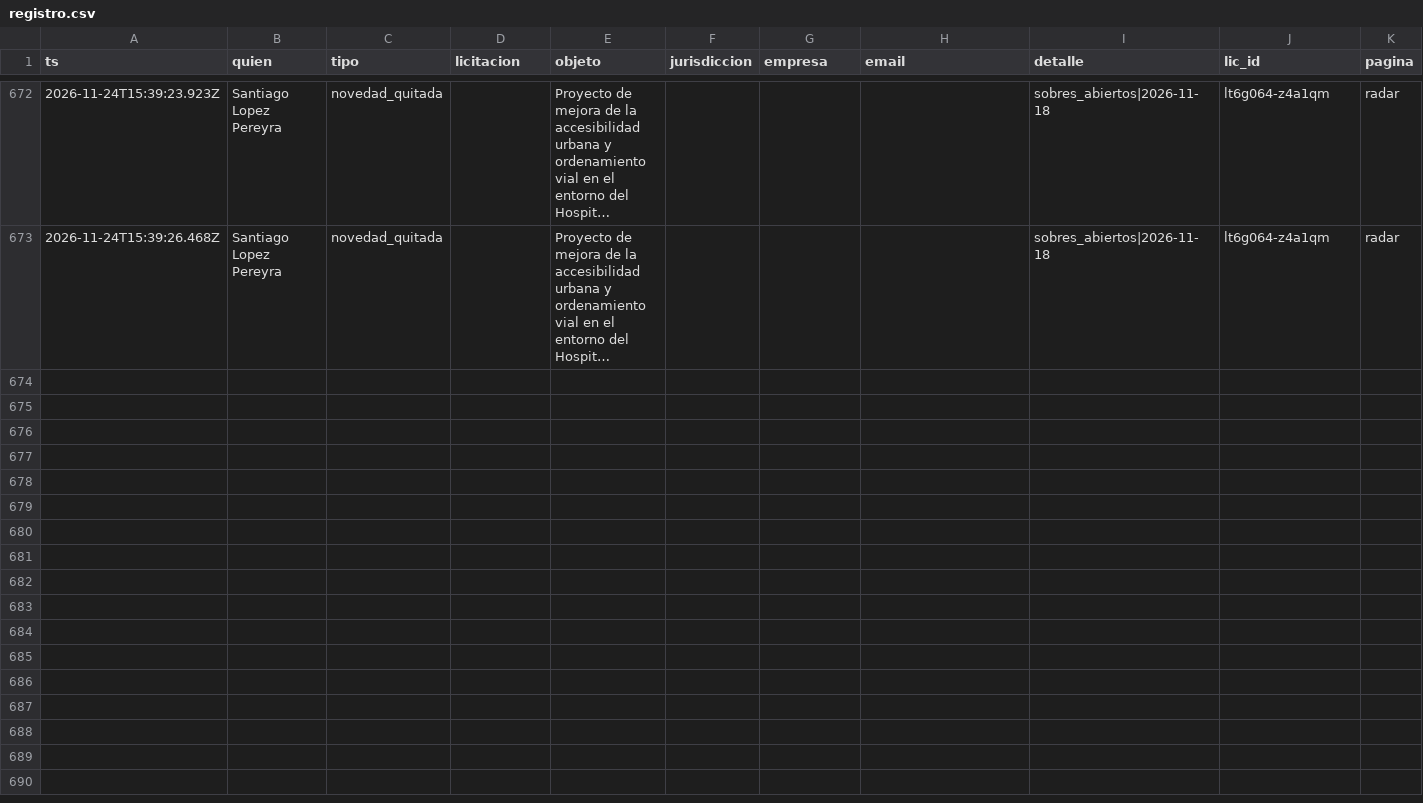
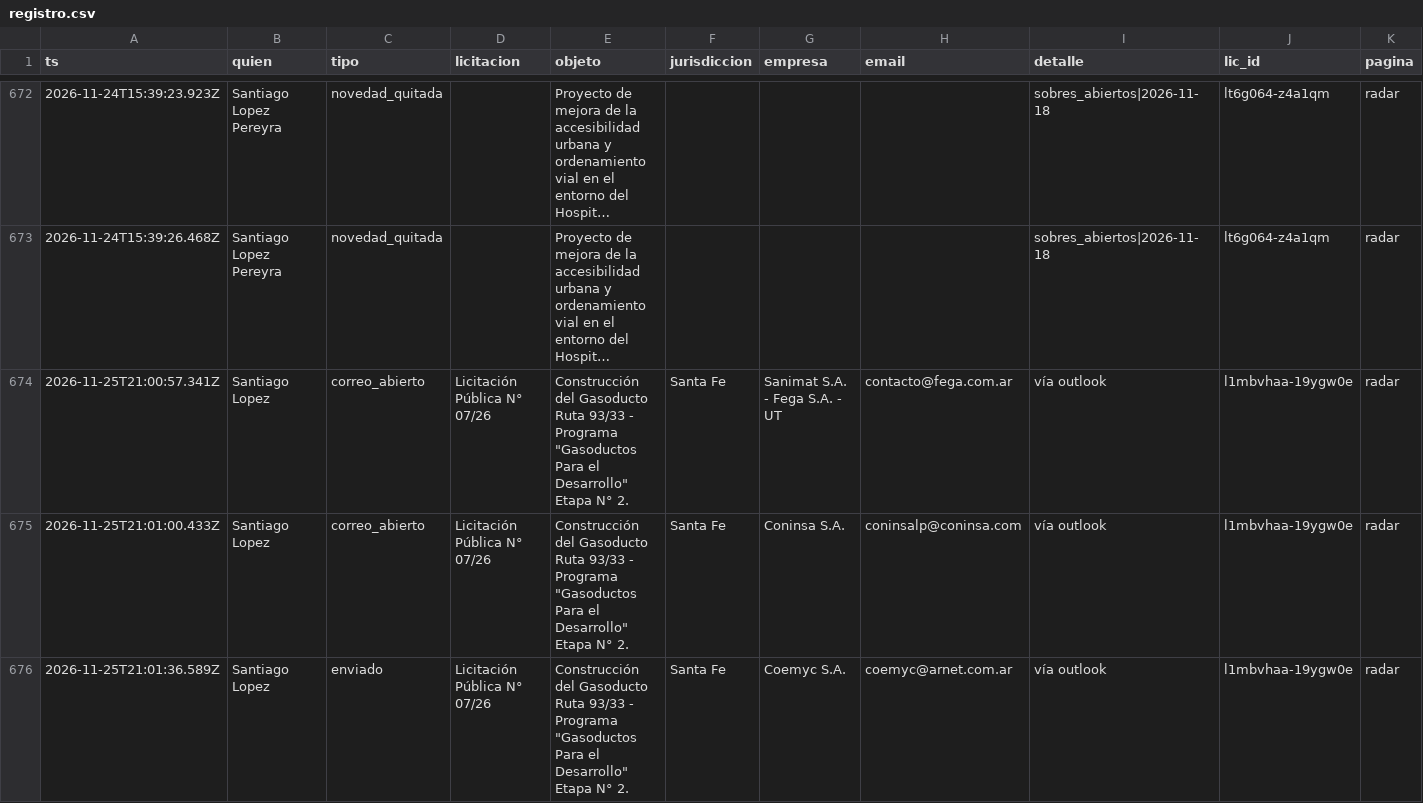
Before and after one commit to lopezpereyrasantiago-arch/radar-g215, a CSV file: registro.csv, drawn as a sheet; only a part is shown, gaps mark what is left out; long unchanged cells end in …; rows hold the shown columns only; the diff covers the shown part only; the diff names each change by its address in the sheet, - before the commit and + after, or states it on an @@ line.

Commit message:
Registro 2026-11-25T22:49Z

```diff
--- a/registro.csv
+++ b/registro.csv
+row 674: 2026-11-25T21:00:57.341Z | Santiago Lopez | correo_abierto | Licitación Pública N° 07/26 | Construcción del Gasoducto Ruta 93/33 - Programa "Gasoductos Para el Desarrollo" Etapa N° 2. | Santa Fe | Sanimat S.A. - Fega S.A. - UT | contacto@fega.com.ar | vía outlook | l1mbvhaa-19ygw0e | radar
+row 675: 2026-11-25T21:01:00.433Z | Santiago Lopez | correo_abierto | Licitación Pública N° 07/26 | Construcción del Gasoducto Ruta 93/33 - Programa "Gasoductos Para el Desarrollo" Etapa N° 2. | Santa Fe | Coninsa S.A. | coninsalp@coninsa.com | vía outlook | l1mbvhaa-19ygw0e | radar
+row 676: 2026-11-25T21:01:36.589Z | Santiago Lopez | enviado | Licitación Pública N° 07/26 | Construcción del Gasoducto Ruta 93/33 - Programa "Gasoductos Para el Desarrollo" Etapa N° 2. | Santa Fe | Coemyc S.A. | coemyc@arnet.com.ar | vía outlook | l1mbvhaa-19ygw0e | radar
```
Also changed, not shown: 3 added rows elsewhere in this file, 2 other files.
